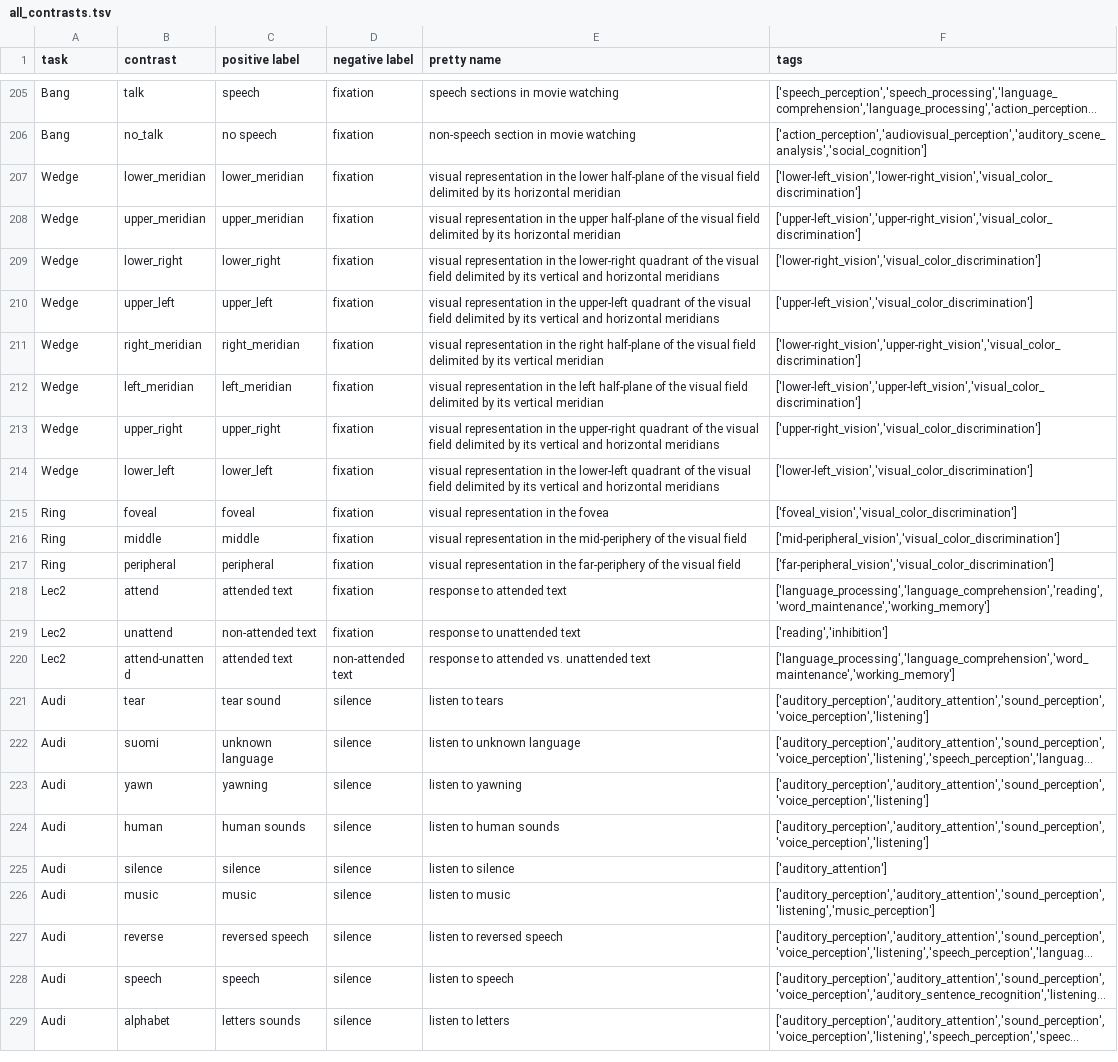
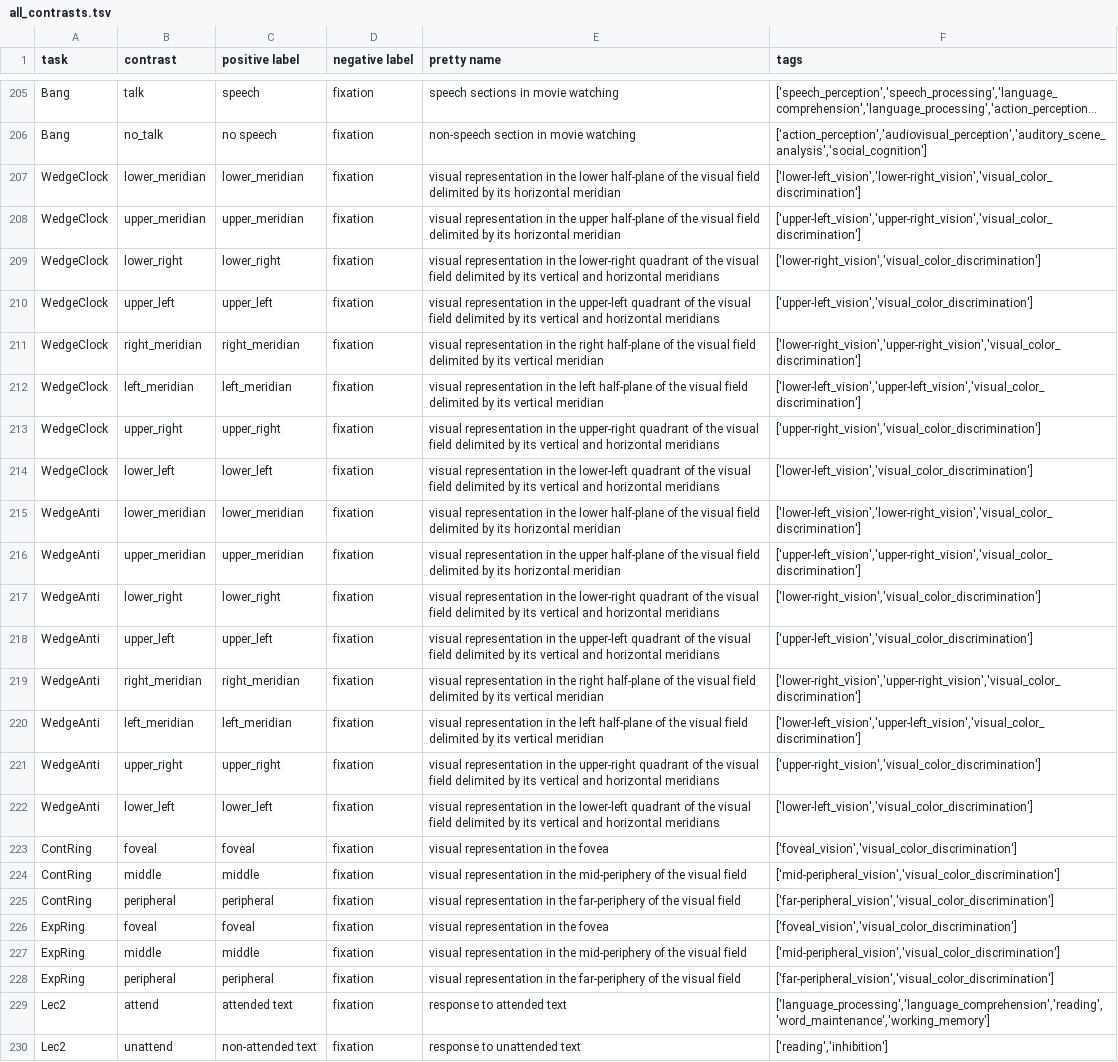
Before and after one commit to individual-brain-charting/public_analysis_code, a TSV file: ibc_data/all_contrasts.tsv, drawn as a sheet; only a part is shown, gaps mark what is left out; the shorter side is filled out with more unchanged rows; long unchanged cells end in …; addresses are those after the commit; the diff names each change by its address in the sheet, - before the commit and + after, or states it on an @@ line.

Commit message:
wedge -> wedgeanti and wedgeclock, ring -> exp and contring

```diff
--- a/ibc_data/all_contrasts.tsv
+++ b/ibc_data/all_contrasts.tsv
+row 207: WedgeClock | lower_meridian | lower_meridian | fixation | visual representation in the lower half-plane of the visual field delimited by its horizontal meridian | ['lower-left_vision','lower-right_vision','visual_color_discrimination']
+row 208: WedgeClock | upper_meridian | upper_meridian | fixation | visual representation in the upper half-plane of the visual field delimited by its horizontal meridian | ['upper-left_vision','upper-right_vision','visual_color_discrimination']
+row 209: WedgeClock | lower_right | lower_right | fixation | visual representation in the lower-right quadrant of the visual field delimited by its vertical and horizontal meridians | ['lower-right_vision','visual_color_discrimination']
+row 210: WedgeClock | upper_left | upper_left | fixation | visual representation in the upper-left quadrant of the visual field delimited by its vertical and horizontal meridians | ['upper-left_vision','visual_color_discrimination']
+row 211: WedgeClock | right_meridian | right_meridian | fixation | visual representation in the right half-plane of the visual field delimited by its vertical meridian | ['lower-right_vision','upper-right_vision','visual_color_discrimination']
+row 212: WedgeClock | left_meridian | left_meridian | fixation | visual representation in the left half-plane of the visual field delimited by its vertical meridian | ['lower-left_vision','upper-left_vision','visual_color_discrimination']
+row 213: WedgeClock | upper_right | upper_right | fixation | visual representation in the upper-right quadrant of the visual field delimited by its vertical and horizontal meridians | ['upper-right_vision','visual_color_discrimination']
+row 214: WedgeClock | lower_left | lower_left | fixation | visual representation in the lower-left quadrant of the visual field delimited by its vertical and horizontal meridians | ['lower-left_vision','visual_color_discrimination']
-A215:A222 (task): Wedge
+A215:A222 (task): WedgeAnti
+row 223: ContRing | foveal | foveal | fixation | visual representation in the fovea | ['foveal_vision','visual_color_discrimination']
+row 224: ContRing | middle | middle | fixation | visual representation in the mid-periphery of the visual field | ['mid-peripheral_vision','visual_color_discrimination']
+row 225: ContRing | peripheral | peripheral | fixation | visual representation in the far-periphery of the visual field | ['far-peripheral_vision','visual_color_discrimination']
-A226:A228 (task): Ring
+A226:A228 (task): ExpRing
```
Also changed, not shown: ibc_data/ibc_conditions.tsv, ibc_data/ibc_tasks.tsv.
